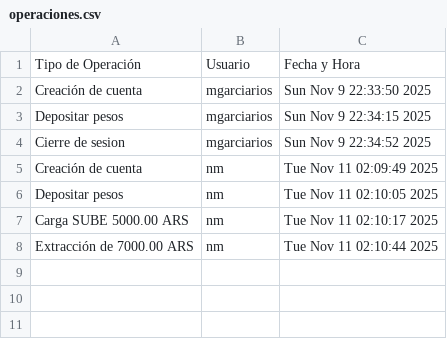
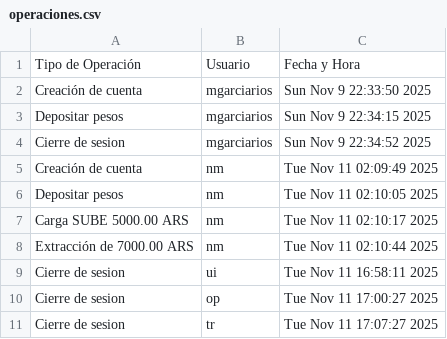
Before and after one commit to mgarciarios/TP_HomeBanking, a CSV file: operaciones.csv, drawn as a sheet.

```diff
--- a/operaciones.csv
+++ b/operaciones.csv
@@ -8 +8,4 @@ Carga SUBE 5000.00 ARS;nm;Tue Nov 11 02:10:17 2025
 Extracción de 7000.00 ARS;nm;Tue Nov 11 02:10:44 2025
+Cierre de sesion;ui;Tue Nov 11 16:58:11 2025
+Cierre de sesion;op;Tue Nov 11 17:00:27 2025
+Cierre de sesion;tr;Tue Nov 11 17:07:27 2025
```
Also changed, not shown: 2 other files.
